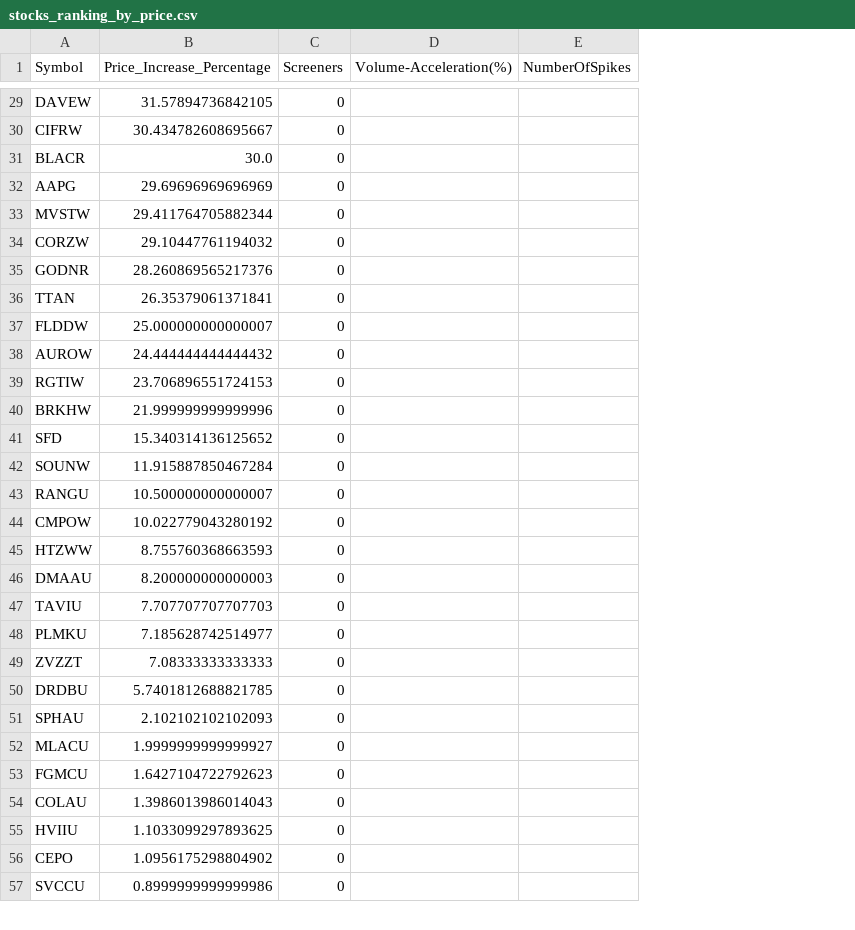
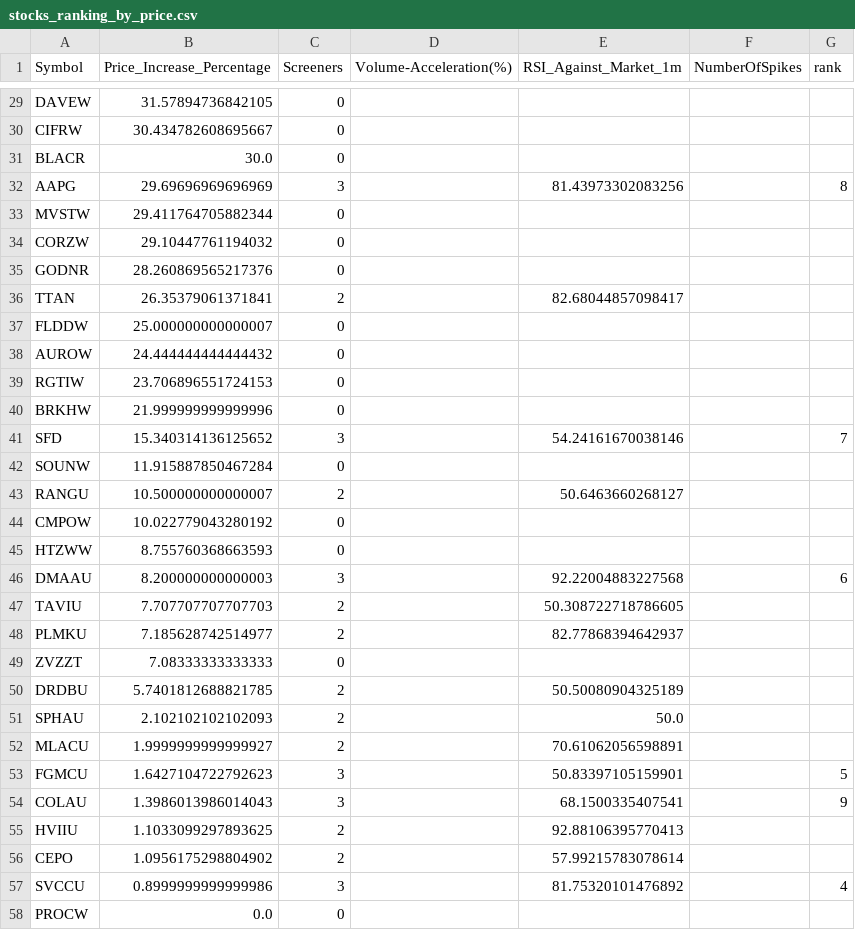
Before and after one commit to Mihaii2/Trader_Companion, a CSV file: flask_microservice_stocks_filterer/stocks_filtering_application/ipos/stocks_ranking_by_price.csv, drawn as a sheet; only a part is shown, gaps mark what is left out; the diff covers the shown part only; the diff names each change by its address in the sheet, - before the commit and + after, or states it on an @@ line.

```diff
--- a/flask_microservice_stocks_filterer/stocks_filtering_application/ipos/stocks_ranking_by_price.csv
+++ b/flask_microservice_stocks_filterer/stocks_filtering_application/ipos/stocks_ranking_by_price.csv
+column E (RSI_Against_Market_1m), rows 32-57: 81.43973302083256 |  |  |  | 82.68044857098417 |  |  |  |  | 54.24161670038146 |  | 50.6463660268127 |  |  | 92.22004883227568 | 50.308722718786605 | 82.77868394642937 |  | 50.50080904325189 | 50.0 | 70.61062056598891 | 50.83397105159901 | 68.1500335407541 | 92.88106395770413 | 57.99215783078614 | 81.75320101476892
+column G (rank), rows 32-57: 8 |  |  |  |  |  |  |  |  | 7 |  |  |  |  | 6 |  |  |  |  |  |  | 5 | 9 |  |  | 4
-C32 (Screeners): 0
+C32 (Screeners): 3
-C36 (Screeners): 0
+C36 (Screeners): 2
-C41 (Screeners): 0
+C41 (Screeners): 3
-C43 (Screeners): 0
+C43 (Screeners): 2
-C46 (Screeners): 0
+C46 (Screeners): 3
-C47:C48 (Screeners): 0
+C47:C48 (Screeners): 2
-C50:C52 (Screeners): 0
+C50:C52 (Screeners): 2
-C53:C54 (Screeners): 0
+C53:C54 (Screeners): 3
-C55:C56 (Screeners): 0
+C55:C56 (Screeners): 2
-C57 (Screeners): 0
+C57 (Screeners): 3
@@ row 66 moved to row 58: PROCW @@
```
Also changed, not shown: 10 moved rows and 13 edited cells elsewhere in this file, flask_microservice_stocks_filterer/stocks_filtering_application/ipos/stocks_ranking_by_screeners.csv, flask_microservice_stocks_filterer/stocks_filtering_application/minervini_1mo/stocks_ranking_by_price.csv, 13 other files.
